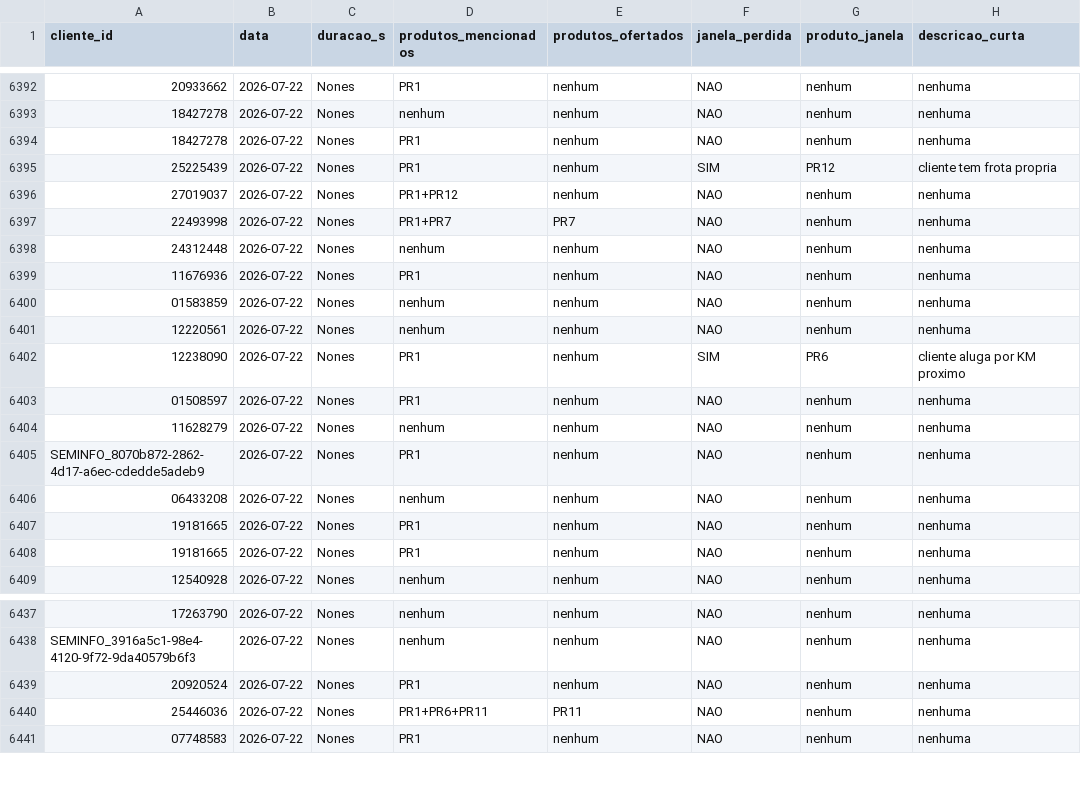
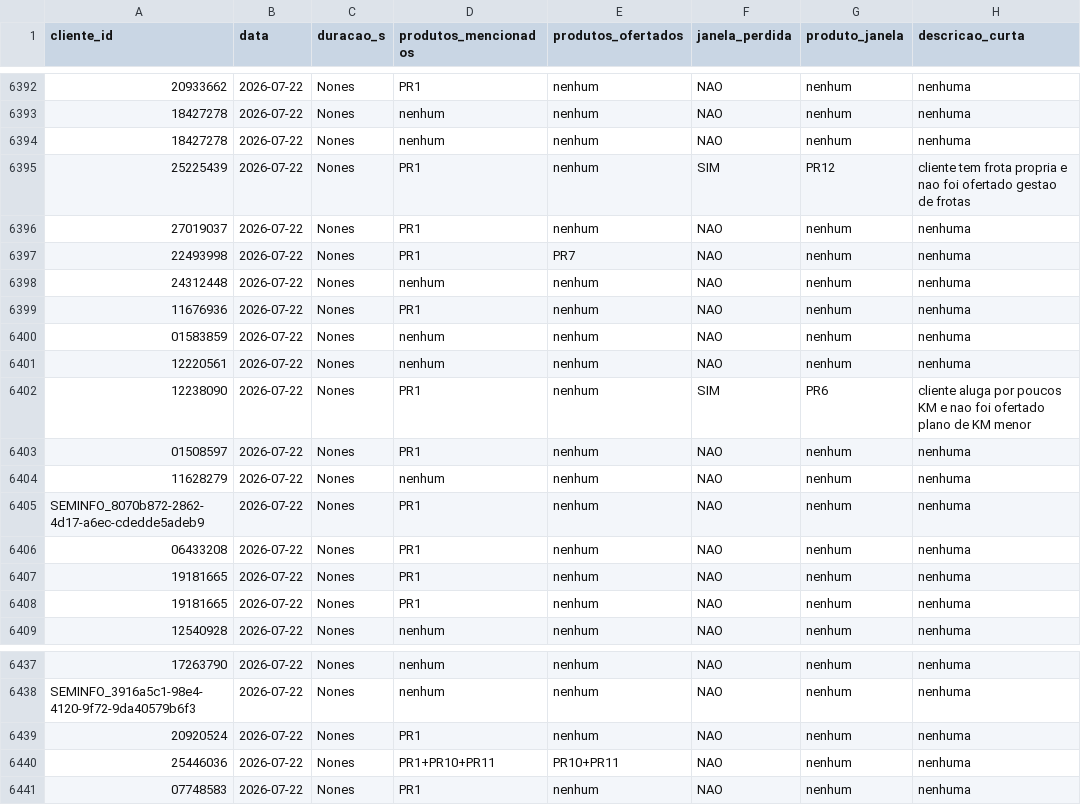
Before and after one commit to thiagolibrelon/localiza-excelencia-comercial, a CSV file: JULHO/consolidado/P7.csv, drawn as a sheet; only a part is shown, gaps mark what is left out; the diff covers the shown part only; the diff names each change by its address in the sheet, - before the commit and + after, or states it on an @@ line.

```diff
--- a/JULHO/consolidado/P7.csv
+++ b/JULHO/consolidado/P7.csv
-D6394 (produtos_mencionados): PR1
+D6394 (produtos_mencionados): nenhum
-H6395 (descricao_curta): cliente tem frota propria
+H6395 (descricao_curta): cliente tem frota propria e nao foi ofertado gestao de frotas
-D6396 (produtos_mencionados): PR1+PR12
+D6396 (produtos_mencionados): PR1
-D6397 (produtos_mencionados): PR1+PR7
+D6397 (produtos_mencionados): PR1
-H6402 (descricao_curta): …aluga por KM proximo
+H6402 (descricao_curta): …aluga por poucos KM e nao foi ofertado plano de KM menor
-D6406 (produtos_mencionados): nenhum
+D6406 (produtos_mencionados): PR1
-D6440 (produtos_mencionados): PR1+PR6+PR11
+D6440 (produtos_mencionados): PR1+PR10+PR11
-E6440 (produtos_ofertados): PR11
+E6440 (produtos_ofertados): PR10+PR11
```
Also changed, not shown: 15 edited cells elsewhere in this file, JULHO/consolidado/P1.csv, JULHO/consolidado/P2.csv, 1 other file.
